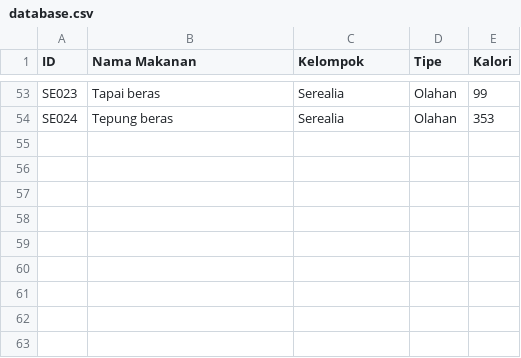
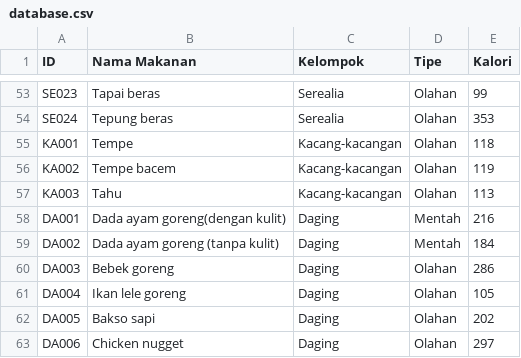
Before and after one commit to AhmadFM/CalcolatorP, a CSV file: database.csv, drawn as a sheet; only a part is shown, gaps mark what is left out; the diff covers the shown part only.

```diff
--- a/database.csv
+++ b/database.csv
@@ -54 +54,10 @@ SE023,Tapai beras,Serealia,Olahan,99
 SE024,Tepung beras,Serealia,Olahan,353
+KA001,Tempe, Kacang-kacangan,Olahan, 118
+KA002,Tempe bacem,Kacang-kacangan,Olahan,119
+KA003,Tahu,Kacang-kacangan,Olahan,113
+DA001,Dada ayam goreng(dengan kulit),Daging,Mentah,216
+DA002,Dada ayam goreng (tanpa kulit),Daging,Mentah,184
+DA003,Bebek goreng,Daging,Olahan,286
+DA004,Ikan lele goreng,Daging,Olahan,105
+DA005,Bakso sapi,Daging,Olahan,202
+DA006,Chicken nugget,Daging,Olahan,297
```
Also changed, not shown: 28 edited cells elsewhere in this file, 1 other file.
